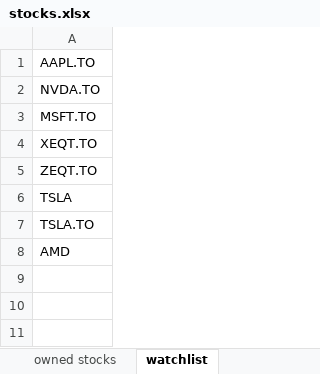
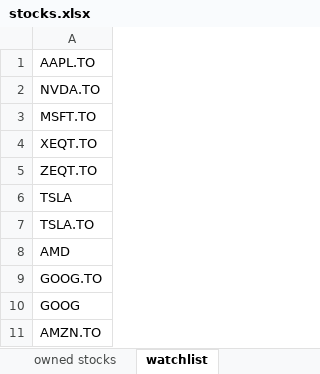
Before and after one commit to Haris2256/AlgoTrade, an Excel workbook: stocks.xlsx, sheet watchlist, drawn as a sheet; values as stored, in another font and other column widths than the file's, no borders; the diff names each change by its address in the sheet, - before the commit and + after, or states it on an @@ line.

```diff
--- a/stocks.xlsx (sheet watchlist)
+++ b/stocks.xlsx (sheet watchlist)
+row 9: GOOG.TO
+row 10: GOOG
+row 11: AMZN.TO
```
Also changed, not shown: sheet transactions, sheet owned stocks, 7 other files.
